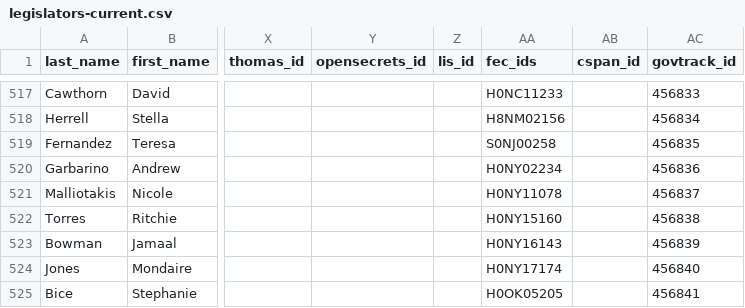
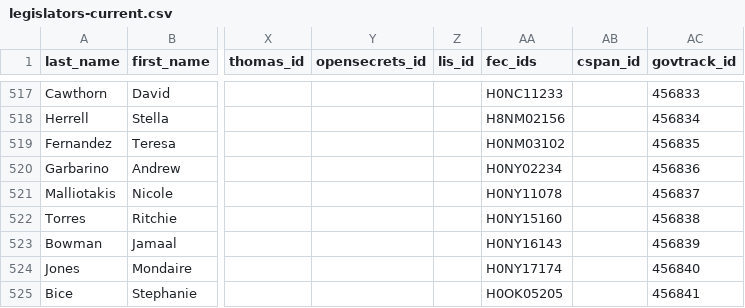
Before and after one commit to unitedstates/congress-legislators, a CSV file: legislators-current.csv, drawn as a sheet; only a part is shown, gaps mark what is left out; the diff names each change by its address in the sheet, - before the commit and + after, or states it on an @@ line.

```diff
--- a/legislators-current.csv
+++ b/legislators-current.csv
-AA519 (fec_ids): S0NJ00258
+AA519 (fec_ids): H0NM03102
```
Also changed, not shown: 2 other files.
